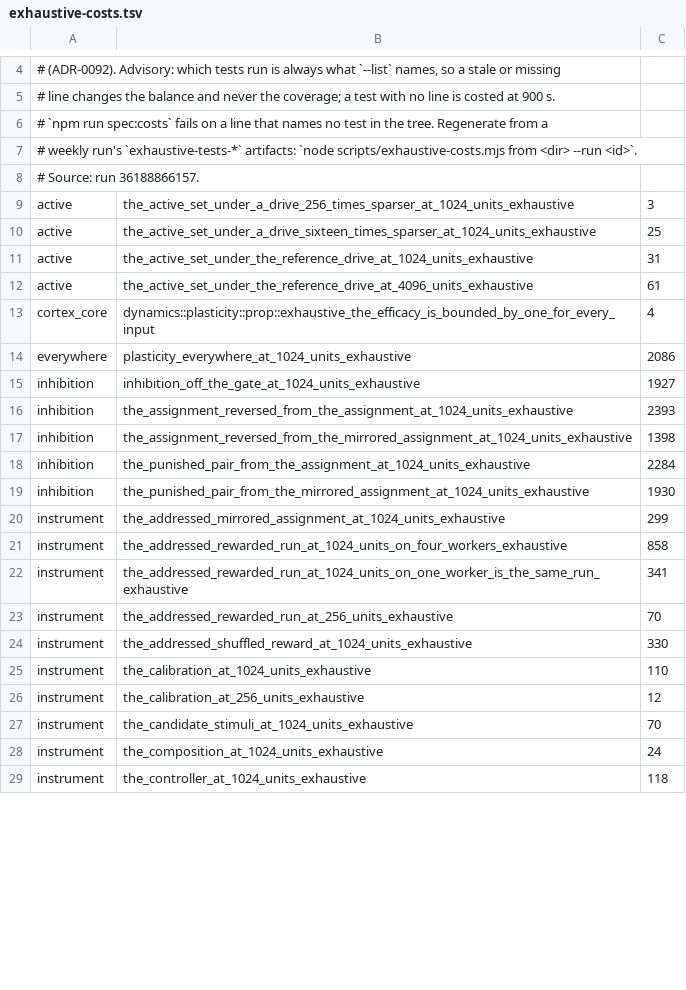
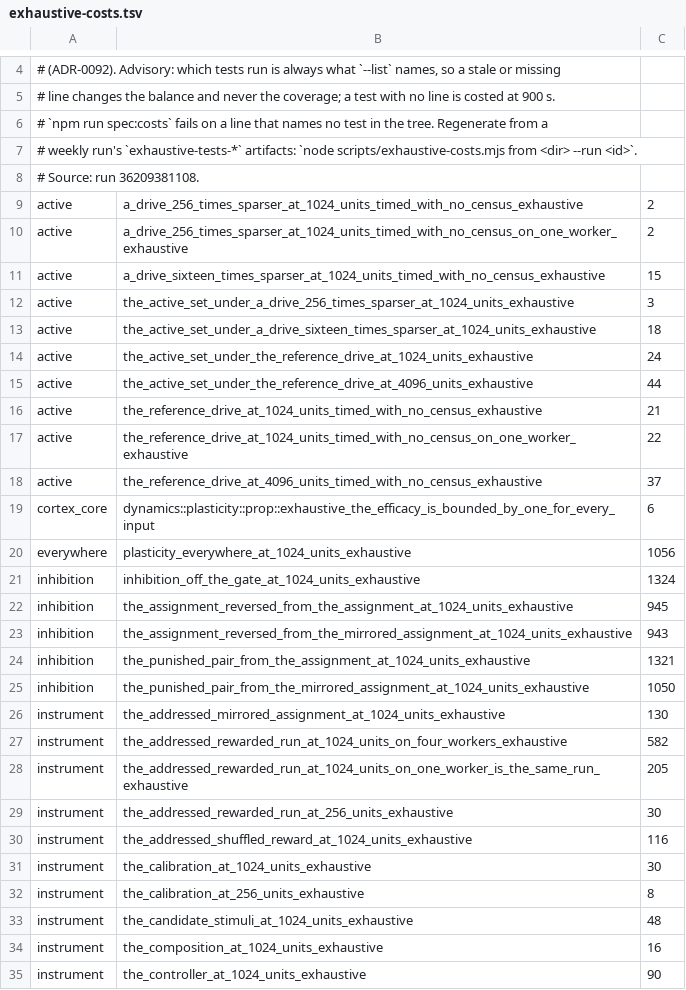
Before and after one commit to DescentVTT/VirtualCortex, a TSV file: scripts/exhaustive-costs.tsv, drawn as a sheet; only a part is shown, gaps mark what is left out; the diff covers the shown part only.

```diff
--- a/scripts/exhaustive-costs.tsv
+++ b/scripts/exhaustive-costs.tsv
@@ -7,23 +7,29 @@
 # weekly run's `exhaustive-tests-*` artifacts: `node scripts/exhaustive-costs.mjs from <dir> --run <id>`.
-# Source: run 36188866157.
+# Source: run 36209381108.
+active	a_drive_256_times_sparser_at_1024_units_timed_with_no_census_exhaustive	2
+active	a_drive_256_times_sparser_at_1024_units_timed_with_no_census_on_one_worker_exhaustive	2
+active	a_drive_sixteen_times_sparser_at_1024_units_timed_with_no_census_exhaustive	15
 active	the_active_set_under_a_drive_256_times_sparser_at_1024_units_exhaustive	3
-active	the_active_set_under_a_drive_sixteen_times_sparser_at_1024_units_exhaustive	25
-active	the_active_set_under_the_reference_drive_at_1024_units_exhaustive	31
-active	the_active_set_under_the_reference_drive_at_4096_units_exhaustive	61
-cortex_core	dynamics::plasticity::prop::exhaustive_the_efficacy_is_bounded_by_one_for_every_input	4
-everywhere	plasticity_everywhere_at_1024_units_exhaustive	2086
-inhibition	inhibition_off_the_gate_at_1024_units_exhaustive	1927
-inhibition	the_assignment_reversed_from_the_assignment_at_1024_units_exhaustive	2393
-inhibition	the_assignment_reversed_from_the_mirrored_assignment_at_1024_units_exhaustive	1398
-inhibition	the_punished_pair_from_the_assignment_at_1024_units_exhaustive	2284
-inhibition	the_punished_pair_from_the_mirrored_assignment_at_1024_units_exhaustive	1930
-instrument	the_addressed_mirrored_assignment_at_1024_units_exhaustive	299
-instrument	the_addressed_rewarded_run_at_1024_units_on_four_workers_exhaustive	858
-instrument	the_addressed_rewarded_run_at_1024_units_on_one_worker_is_the_same_run_exhaustive	341
-instrument	the_addressed_rewarded_run_at_256_units_exhaustive	70
-instrument	the_addressed_shuffled_reward_at_1024_units_exhaustive	330
-instrument	the_calibration_at_1024_units_exhaustive	110
-instrument	the_calibration_at_256_units_exhaustive	12
-instrument	the_candidate_stimuli_at_1024_units_exhaustive	70
-instrument	the_composition_at_1024_units_exhaustive	24
-instrument	the_controller_at_1024_units_exhaustive	118
+active	the_active_set_under_a_drive_sixteen_times_sparser_at_1024_units_exhaustive	18
+active	the_active_set_under_the_reference_drive_at_1024_units_exhaustive	24
+active	the_active_set_under_the_reference_drive_at_4096_units_exhaustive	44
+active	the_reference_drive_at_1024_units_timed_with_no_census_exhaustive	21
+active	the_reference_drive_at_1024_units_timed_with_no_census_on_one_worker_exhaustive	22
+active	the_reference_drive_at_4096_units_timed_with_no_census_exhaustive	37
+cortex_core	dynamics::plasticity::prop::exhaustive_the_efficacy_is_bounded_by_one_for_every_input	6
+everywhere	plasticity_everywhere_at_1024_units_exhaustive	1056
+inhibition	inhibition_off_the_gate_at_1024_units_exhaustive	1324
+inhibition	the_assignment_reversed_from_the_assignment_at_1024_units_exhaustive	945
+inhibition	the_assignment_reversed_from_the_mirrored_assignment_at_1024_units_exhaustive	943
+inhibition	the_punished_pair_from_the_assignment_at_1024_units_exhaustive	1321
+inhibition	the_punished_pair_from_the_mirrored_assignment_at_1024_units_exhaustive	1050
+instrument	the_addressed_mirrored_assignment_at_1024_units_exhaustive	130
+instrument	the_addressed_rewarded_run_at_1024_units_on_four_workers_exhaustive	582
+instrument	the_addressed_rewarded_run_at_1024_units_on_one_worker_is_the_same_run_exhaustive	205
+instrument	the_addressed_rewarded_run_at_256_units_exhaustive	30
+instrument	the_addressed_shuffled_reward_at_1024_units_exhaustive	116
+instrument	the_calibration_at_1024_units_exhaustive	30
+instrument	the_calibration_at_256_units_exhaustive	8
+instrument	the_candidate_stimuli_at_1024_units_exhaustive	48
+instrument	the_composition_at_1024_units_exhaustive	16
+instrument	the_controller_at_1024_units_exhaustive	90
```
Also changed, not shown: 35 edited cells elsewhere in this file, 2 other files.
